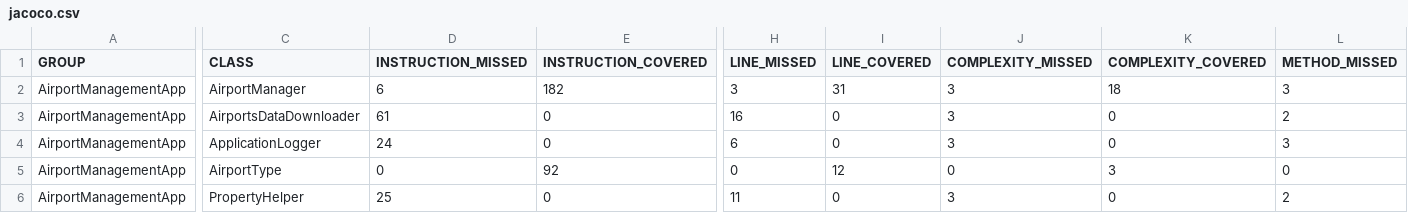
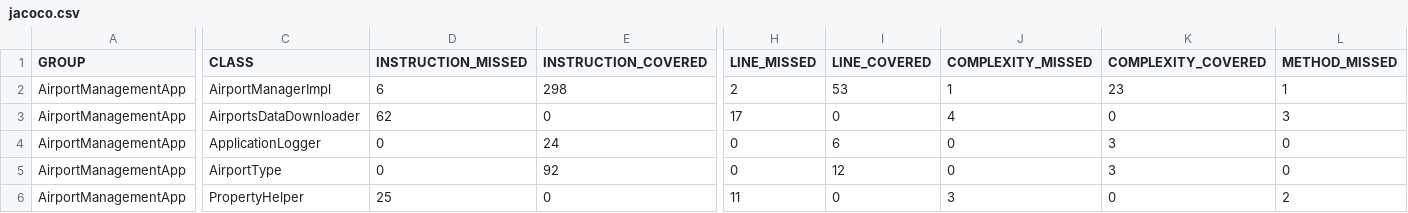
Before and after one commit to sanyogvarshney12/AirportManagementApp, a CSV file: target/site/jacoco/jacoco.csv, drawn as a sheet; only a part is shown, gaps mark what is left out; removed rows and columns are numbered as before the commit, all else as after; rows hold the shown columns only; the diff covers the shown part only; the diff names each change by its address in the sheet, - before the commit and + after, or states it on an @@ line.

```diff
--- a/target/site/jacoco/jacoco.csv
+++ b/target/site/jacoco/jacoco.csv
-row 2: AirportManagementApp | AirportManager | 6 | 182 | 3 | 31 | 3 | 18 | 3
+row 2: AirportManagementApp | AirportManagerImpl | 6 | 298 | 2 | 53 | 1 | 23 | 1
-D3 (INSTRUCTION_MISSED): 61
+D3 (INSTRUCTION_MISSED): 62
-H3 (LINE_MISSED): 16
+H3 (LINE_MISSED): 17
-J3 (COMPLEXITY_MISSED): 3
+J3 (COMPLEXITY_MISSED): 4
-L3 (METHOD_MISSED): 2
+L3 (METHOD_MISSED): 3
-D4 (INSTRUCTION_MISSED): 24
+D4 (INSTRUCTION_MISSED): 0
-E4 (INSTRUCTION_COVERED): 0
+E4 (INSTRUCTION_COVERED): 24
-H4 (LINE_MISSED): 6
+H4 (LINE_MISSED): 0
-I4 (LINE_COVERED): 0
+I4 (LINE_COVERED): 6
-J4 (COMPLEXITY_MISSED): 3
+J4 (COMPLEXITY_MISSED): 0
-K4 (COMPLEXITY_COVERED): 0
+K4 (COMPLEXITY_COVERED): 3
-L4 (METHOD_MISSED): 3
+L4 (METHOD_MISSED): 0
```
Also changed, not shown: 1 edited cell elsewhere in this file, 49 other files.
